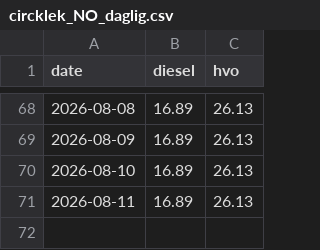
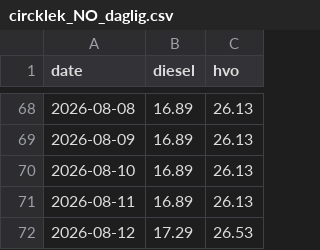
Before and after one commit to chl0r0f0rm/drivstoffdashbord, a CSV file: data/circklek_NO_daglig.csv, drawn as a sheet; only a part is shown, gaps mark what is left out.

```diff
--- a/data/circklek_NO_daglig.csv
+++ b/data/circklek_NO_daglig.csv
@@ -71 +71,2 @@ date,diesel,hvo
 2026-08-11,16.89,26.13
+2026-08-12,17.29,26.53
```
